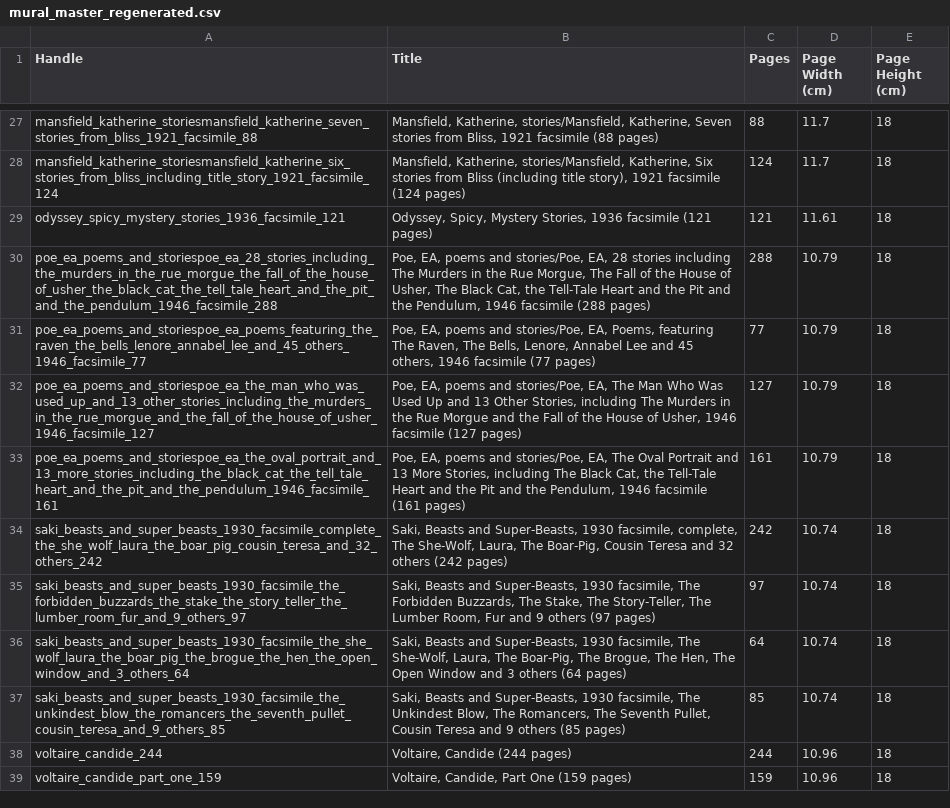
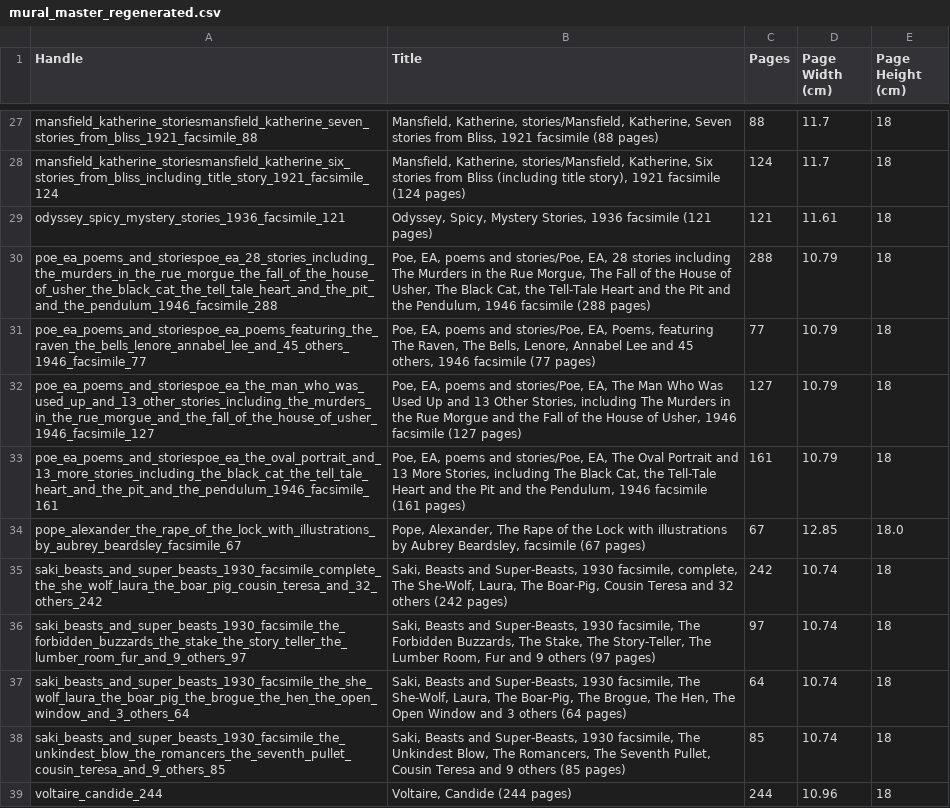
Before and after one commit to gdexter1882-commits/bookmural, a CSV file: mural_master_regenerated.csv, drawn as a sheet; only a part is shown, gaps mark what is left out; the shorter side is filled out with more unchanged rows.

```diff
--- a/mural_master_regenerated.csv
+++ b/mural_master_regenerated.csv
@@ -33,2 +33,3 @@ poe_ea_poems_and_storiespoe_ea_the_man_who_was_used_up_and_13_other_stories_incl
 poe_ea_poems_and_storiespoe_ea_the_oval_portrait_and_13_more_stories_including_the_black_cat_the_tell_tale_heart_and_the_pit_and_the_pendulum_1946_facsimile_161,"Poe, EA, poems and stories/Poe, EA, The Oval Portrait and 13 More Stories, including The Black Cat, the Tell-Tale Heart and the Pit and the Pendulum, 1946 facsimile (161 pages)",161,10.79,18
+pope_alexander_the_rape_of_the_lock_with_illustrations_by_aubrey_beardsley_facsimile_67,"Pope, Alexander, The Rape of the Lock with illustrations by Aubrey Beardsley, facsimile (67 pages)",67,12.85,18.0
 saki_beasts_and_super_beasts_1930_facsimile_complete_the_she_wolf_laura_the_boar_pig_cousin_teresa_and_32_others_242,"Saki, Beasts and Super-Beasts, 1930 facsimile, complete, The She-Wolf, Laura, The Boar-Pig, Cousin Teresa and 32 others (242 pages)",242,10.74,18
```
Also changed, not shown: 1 other file.
